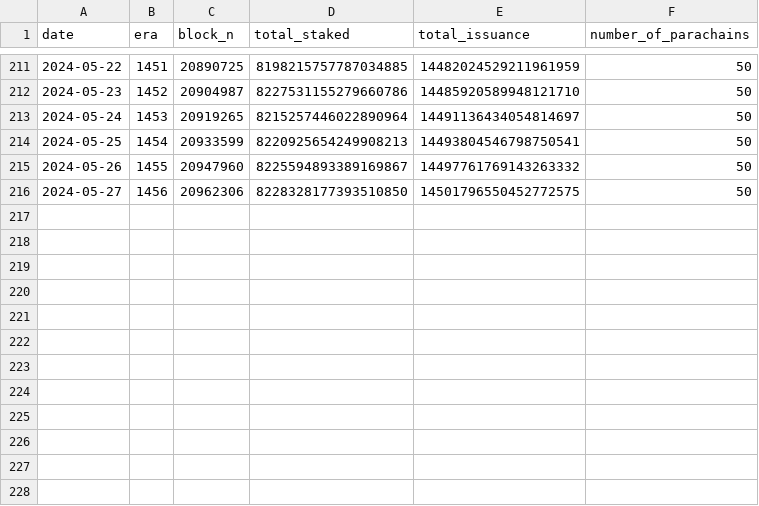
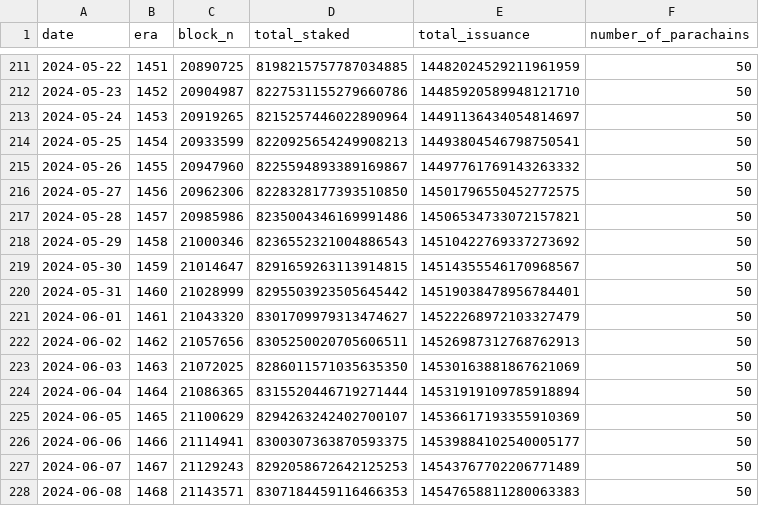
Before and after one commit to jonasW3F/runtimes, a CSV file: relay/polkadot/data_clean.csv, drawn as a sheet; only a part is shown, gaps mark what is left out.

```diff
--- a/relay/polkadot/data_clean.csv
+++ b/relay/polkadot/data_clean.csv
@@ -216 +216,13 @@ date,era,block_n,total_staked,total_issuance,number_of_parachains
 2024-05-27,1456,20962306,8228328177393510850,14501796550452772575,50
+2024-05-28,1457,20985986,8235004346169991486,14506534733072157821,50
+2024-05-29,1458,21000346,8236552321004886543,14510422769337273692,50
+2024-05-30,1459,21014647,8291659263113914815,14514355546170968567,50
+2024-05-31,1460,21028999,8295503923505645442,14519038478956784401,50
+2024-06-01,1461,21043320,8301709979313474627,14522268972103327479,50
+2024-06-02,1462,21057656,8305250020705606511,14526987312768762913,50
+2024-06-03,1463,21072025,8286011571035635350,14530163881867621069,50
+2024-06-04,1464,21086365,8315520446719271444,14531919109785918894,50
+2024-06-05,1465,21100629,8294263242402700107,14536617193355910369,50
+2024-06-06,1466,21114941,8300307363870593375,14539884102540005177,50
+2024-06-07,1467,21129243,8292058672642125253,14543767702206771489,50
+2024-06-08,1468,21143571,8307184459116466353,14547658811280063383,50
```
Also changed, not shown: 1 other file.
